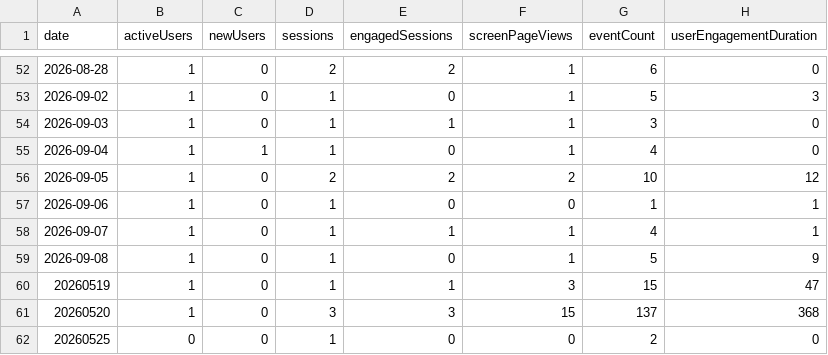
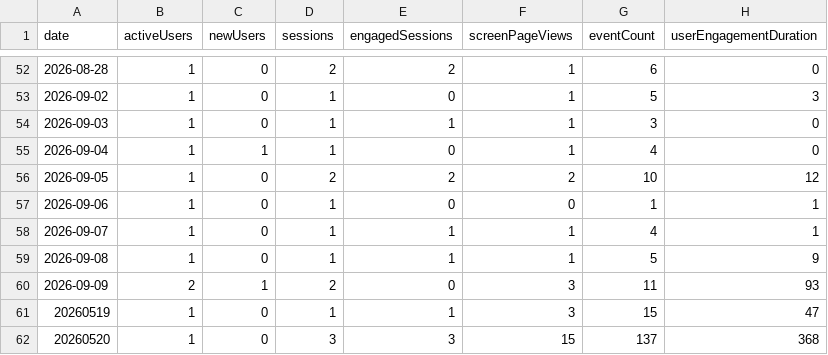
Before and after one commit to CalCOFI/analytics, a CSV file: static/data/daily/db-query.csv, drawn as a sheet; only a part is shown, gaps mark what is left out; the shorter side is filled out with more unchanged rows.

```diff
--- a/static/data/daily/db-query.csv
+++ b/static/data/daily/db-query.csv
@@ -58,3 +58,4 @@ date,activeUsers,newUsers,sessions,engagedSessions,screenPageViews,eventCount,us
 2026-09-07,1,0,1,1,1,4,1
-2026-09-08,1,0,1,0,1,5,9
+2026-09-08,1,0,1,1,1,5,9
+2026-09-09,2,1,2,0,3,11,93
 20260519,1,0,1,1,3,15,47
```
Also changed, not shown: static/data/daily/calcofi4db.csv, static/data/daily/ctd-transects.csv, 46 other files.
